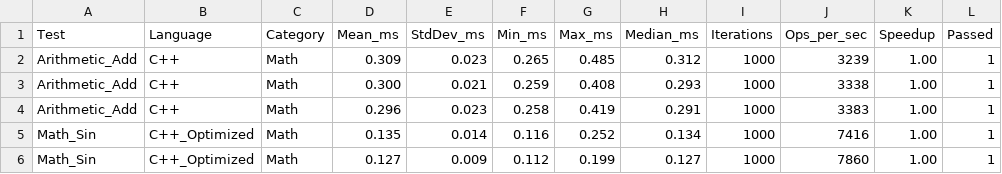
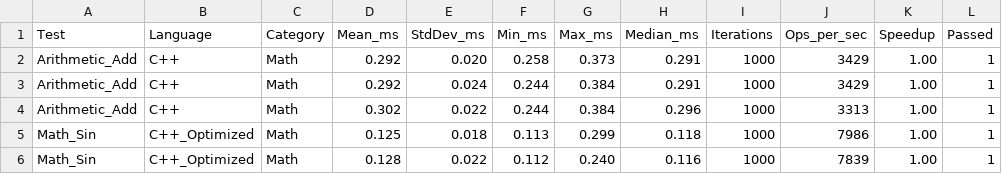
Before and after one commit to Janadasroor/fluxscript, a CSV file: benchmark_results.csv, drawn as a sheet; only a part is shown; the diff covers the shown part only.

```diff
--- a/benchmark_results.csv
+++ b/benchmark_results.csv
@@ -1,6 +1,6 @@
 Test,Language,Category,Mean_ms,StdDev_ms,Min_ms,Max_ms,Median_ms,Iterations,Ops_per_sec,Speedup,Passed
-Arithmetic_Add,C++,Math,0.309,0.023,0.265,0.485,0.312,1000,3239,1.00,1
-Arithmetic_Add,C++,Math,0.300,0.021,0.259,0.408,0.293,1000,3338,1.00,1
-Arithmetic_Add,C++,Math,0.296,0.023,0.258,0.419,0.291,1000,3383,1.00,1
-Math_Sin,C++_Optimized,Math,0.135,0.014,0.116,0.252,0.134,1000,7416,1.00,1
-Math_Sin,C++_Optimized,Math,0.127,0.009,0.112,0.199,0.127,1000,7860,1.00,1
+Arithmetic_Add,C++,Math,0.292,0.020,0.258,0.373,0.291,1000,3429,1.00,1
+Arithmetic_Add,C++,Math,0.292,0.024,0.244,0.384,0.291,1000,3429,1.00,1
+Arithmetic_Add,C++,Math,0.302,0.022,0.244,0.384,0.296,1000,3313,1.00,1
+Math_Sin,C++_Optimized,Math,0.125,0.018,0.113,0.299,0.118,1000,7986,1.00,1
+Math_Sin,C++_Optimized,Math,0.128,0.022,0.112,0.240,0.116,1000,7839,1.00,1
```
Also changed, not shown: 162 edited cells elsewhere in this file, 4 other files.
